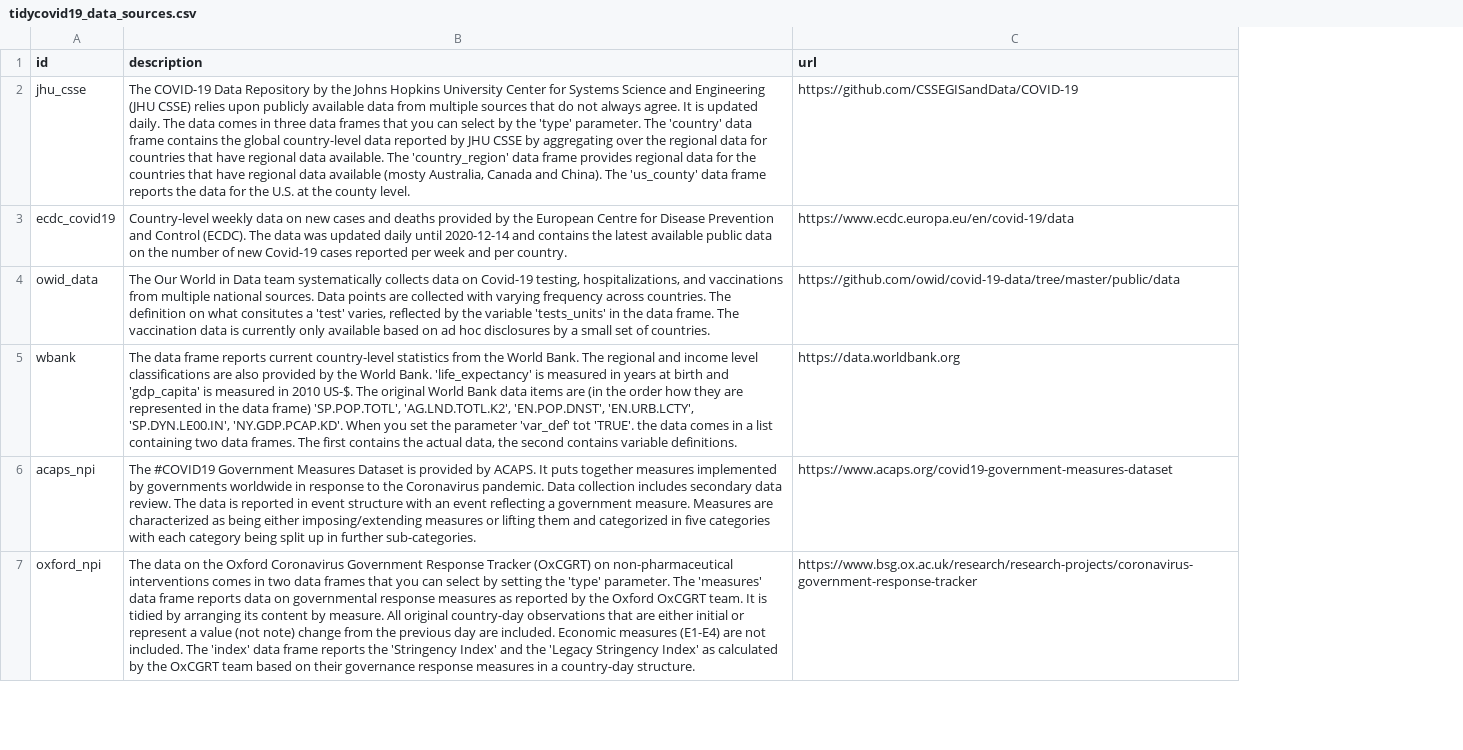
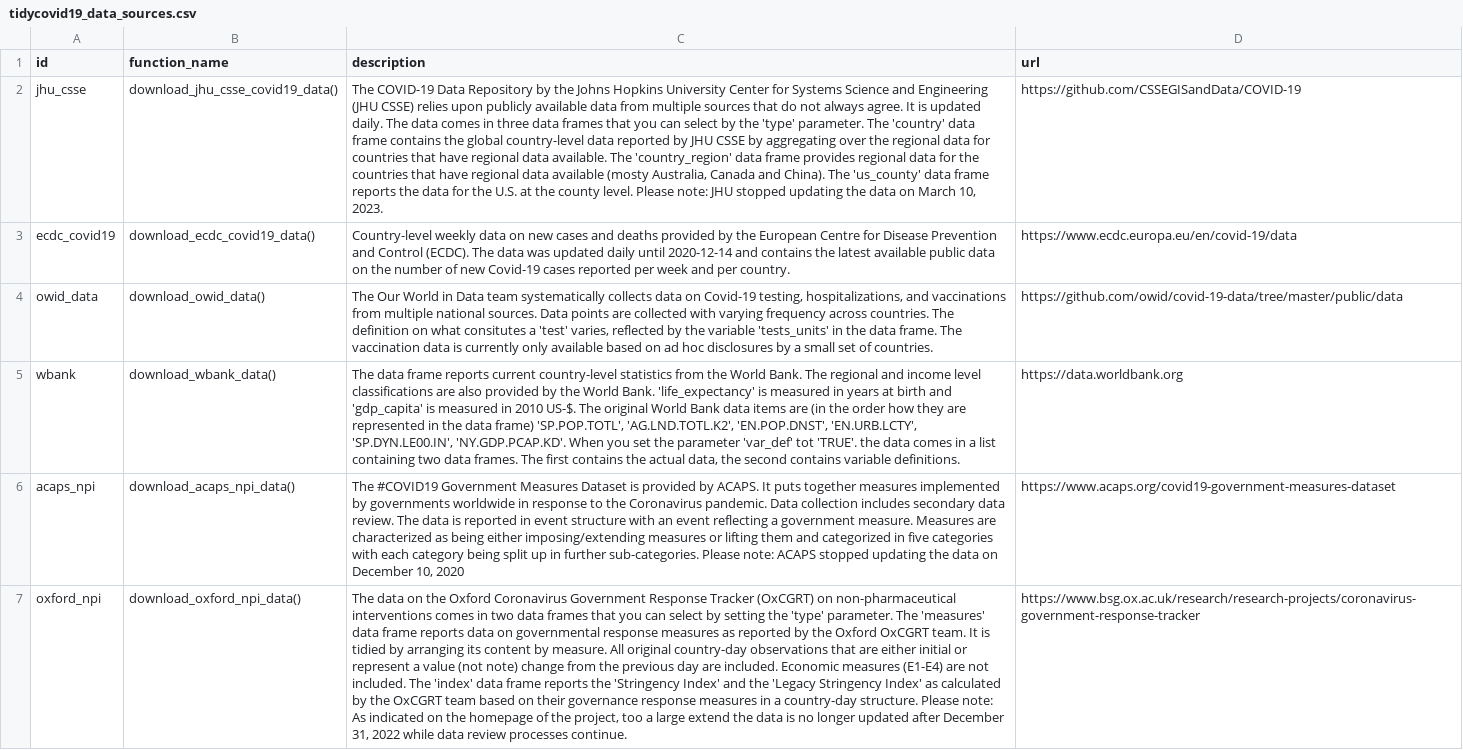
Before and after one commit to joachim-gassen/tidycovid19, a CSV file: data-raw/tidycovid19_data_sources.csv, drawn as a sheet; only a part is shown; addresses are those after the commit; the diff covers the shown part only; the diff names each change by its address in the sheet, - before the commit and + after, or states it on an @@ line.

```diff
--- a/data-raw/tidycovid19_data_sources.csv
+++ b/data-raw/tidycovid19_data_sources.csv
+column B (function_name), rows 2-7: download_jhu_csse_covid19_data() | download_ecdc_covid19_data() | download_owid_data() | download_wbank_data() | download_acaps_npi_data() | download_oxford_npi_data()
-C2 (description): …county level.
+C2 (description): …county level. Please note: JHU stopped updating the data on March 10, 2023.
-C6 (description): …further sub-categories.
+C6 (description): …further sub-categories. Please note: ACAPS stopped updating the data on December 10, 2020
-C7 (description): …country-day structure.
+C7 (description): …country-day structure. Please note: As indicated on the homepage of the project, too a large extend the data is no longer updated after December 31, 2022 while data review processes continue.
```
Also changed, not shown: 1 added row, 1 removed row and 2 edited cells elsewhere in this file, 9 other files.
